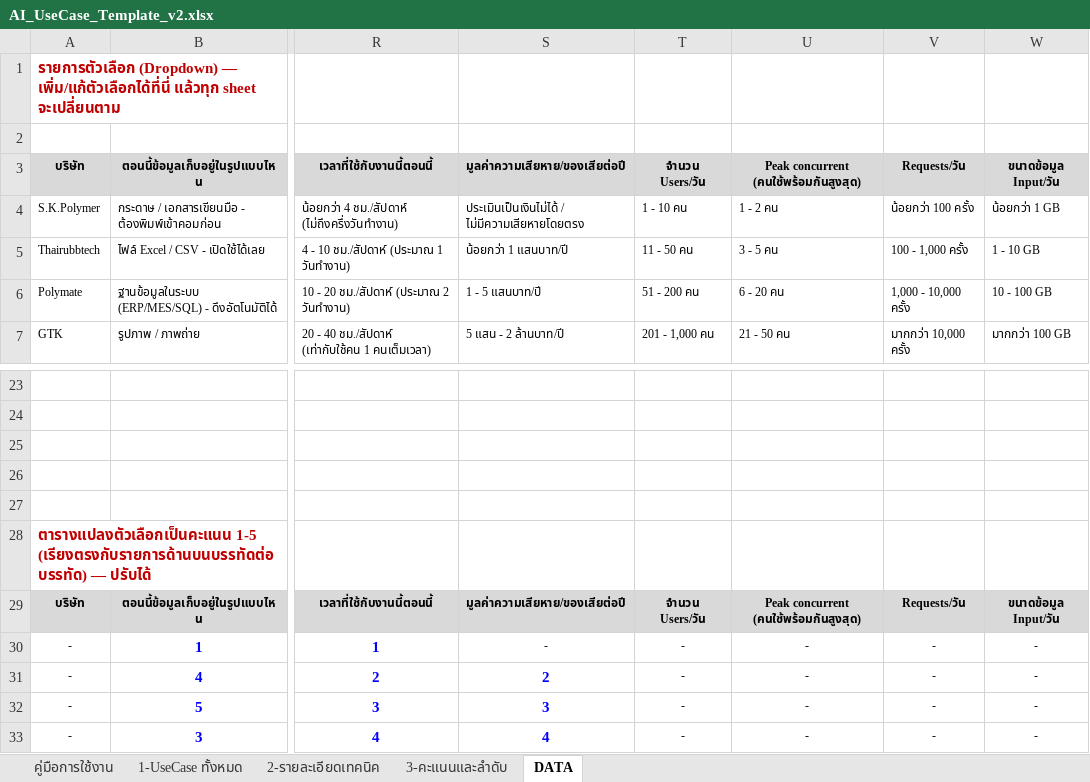
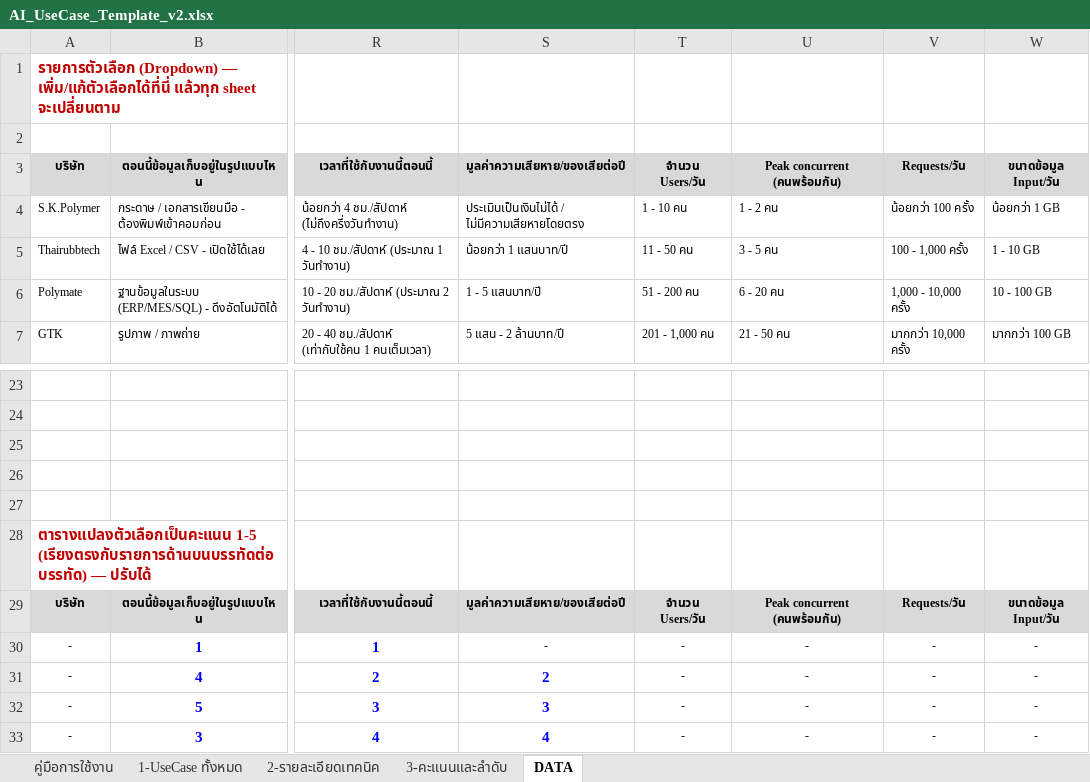
Before and after one commit to namnueng32371/use_case_web, an Excel workbook: docs/AI_UseCase_Template_v2.xlsx, sheet DATA, drawn as a sheet; only a part is shown, gaps mark what is left out; values as stored, in another font and other column widths than the file's, no borders; the diff names each change by its address in the sheet, - before the commit and + after, or states it on an @@ line.

```diff
--- a/docs/AI_UseCase_Template_v2.xlsx (sheet DATA)
+++ b/docs/AI_UseCase_Template_v2.xlsx (sheet DATA)
-U3: Peak concurrent (คนใช้พร้อมกันสูงสุด)
+U3: Peak concurrent (คนพร้อมกัน)
-U29: Peak concurrent (คนใช้พร้อมกันสูงสุด)
+U29: Peak concurrent (คนพร้อมกัน)
```
Also changed, not shown: 2 other files.
